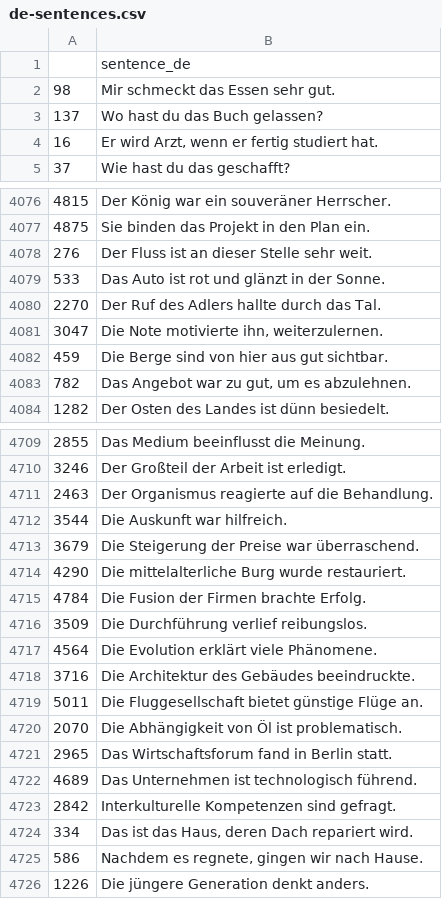
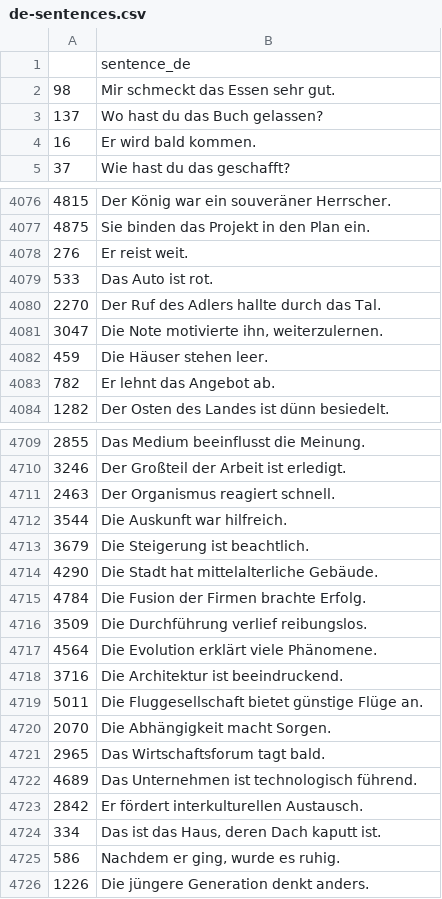
Before and after one commit to deemp/anki-decks, a CSV file: sentences/frequency/de/data/processed/de-sentences.csv, drawn as a sheet; only a part is shown, gaps mark what is left out; the diff covers the shown part only.

Commit message:
fix(sentences): update sentences

```diff
--- a/sentences/frequency/de/data/processed/de-sentences.csv
+++ b/sentences/frequency/de/data/processed/de-sentences.csv
@@ -3,3 +3,3 @@
 137|Wo hast du das Buch gelassen?
-16|Er wird Arzt, wenn er fertig studiert hat.
+16|Er wird bald kommen.
 37|Wie hast du das geschafft?
@@ -4077,8 +4077,8 @@
 4875|Sie binden das Projekt in den Plan ein.
-276|Der Fluss ist an dieser Stelle sehr weit.
-533|Das Auto ist rot und glänzt in der Sonne.
+276|Er reist weit.
+533|Das Auto ist rot.
 2270|Der Ruf des Adlers hallte durch das Tal.
 3047|Die Note motivierte ihn, weiterzulernen.
-459|Die Berge sind von hier aus gut sichtbar.
-782|Das Angebot war zu gut, um es abzulehnen.
+459|Die Häuser stehen leer.
+782|Er lehnt das Angebot ab.
 1282|Der Osten des Landes ist dünn besiedelt.
@@ -4710,6 +4710,6 @@
 3246|Der Großteil der Arbeit ist erledigt.
-2463|Der Organismus reagierte auf die Behandlung.
+2463|Der Organismus reagiert schnell.
 3544|Die Auskunft war hilfreich.
-3679|Die Steigerung der Preise war überraschend.
-4290|Die mittelalterliche Burg wurde restauriert.
+3679|Die Steigerung ist beachtlich.
+4290|Die Stadt hat mittelalterliche Gebäude.
 4784|Die Fusion der Firmen brachte Erfolg.
@@ -4717,10 +4717,10 @@
 4564|Die Evolution erklärt viele Phänomene.
-3716|Die Architektur des Gebäudes beeindruckte.
+3716|Die Architektur ist beeindruckend.
 5011|Die Fluggesellschaft bietet günstige Flüge an.
-2070|Die Abhängigkeit von Öl ist problematisch.
-2965|Das Wirtschaftsforum fand in Berlin statt.
+2070|Die Abhängigkeit macht Sorgen.
+2965|Das Wirtschaftsforum tagt bald.
 4689|Das Unternehmen ist technologisch führend.
-2842|Interkulturelle Kompetenzen sind gefragt.
-334|Das ist das Haus, deren Dach repariert wird.
-586|Nachdem es regnete, gingen wir nach Hause.
+2842|Er fördert interkulturellen Austausch.
+334|Das ist das Haus, deren Dach kaputt ist.
+586|Nachdem er ging, wurde es ruhig.
 1226|Die jüngere Generation denkt anders.
```
Also changed, not shown: 142 edited cells elsewhere in this file.
